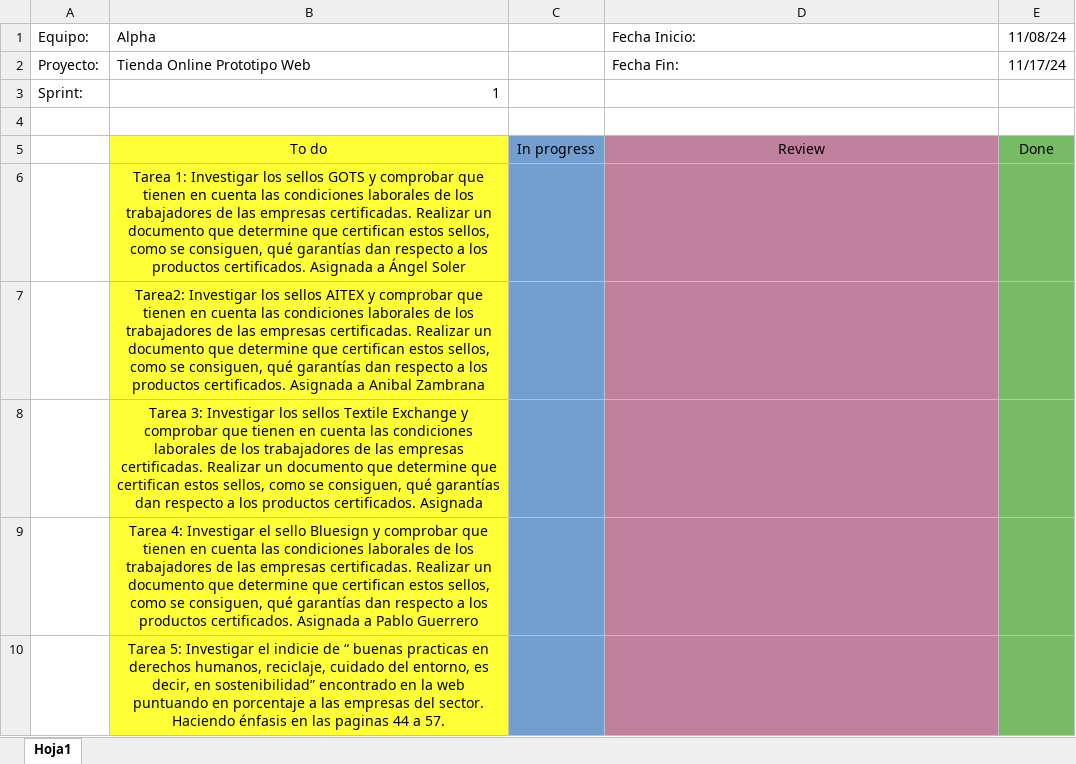
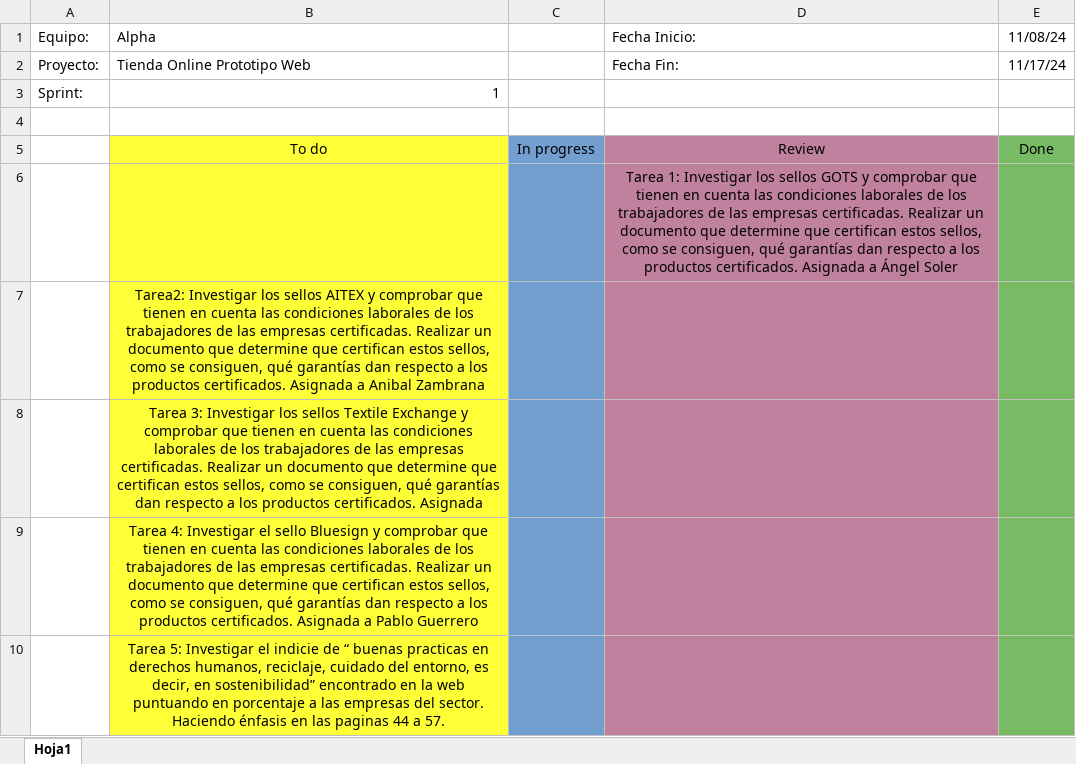
Before and after one commit to CMeg9/Proyecto38, an Excel workbook: kanban.xlsx, sheet Hoja1, drawn as a sheet; values as stored, in another font and other column widths than the file's, no borders; removed rows and columns are numbered as before the commit, all else as after; the diff names each change by its address in the sheet, - before the commit and + after, or states it on an @@ line.

```diff
--- a/kanban.xlsx (sheet Hoja1)
+++ b/kanban.xlsx (sheet Hoja1)
-row 6:  | Tarea 1: Investigar los sellos GOTS y comprobar que tienen en cuenta las condiciones laborales de los trabajadores de las empresas certificadas. Realizar un documento que determine que certifican estos sellos, como se consiguen, qué garantías dan respecto a los productos certificados. Asignada a Ángel Soler
+row 6:  |  |  | Tarea 1: Investigar los sellos GOTS y comprobar que tienen en cuenta las condiciones laborales de los trabajadores de las empresas certificadas. Realizar un documento que determine que certifican estos sellos, como se consiguen, qué garantías dan respecto a los productos certificados. Asignada a Ángel Soler
```
Also changed, not shown: 2 other files.
